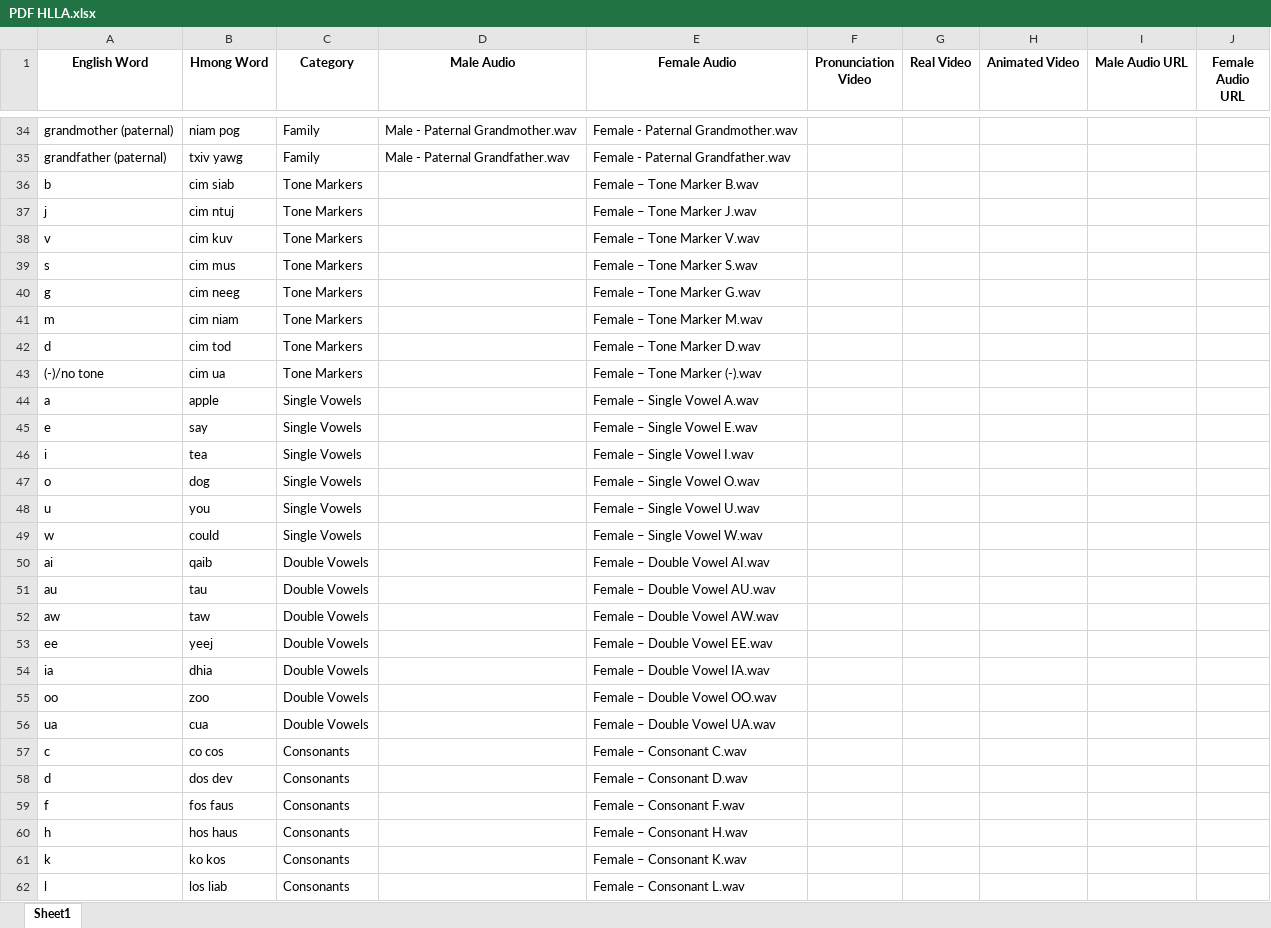
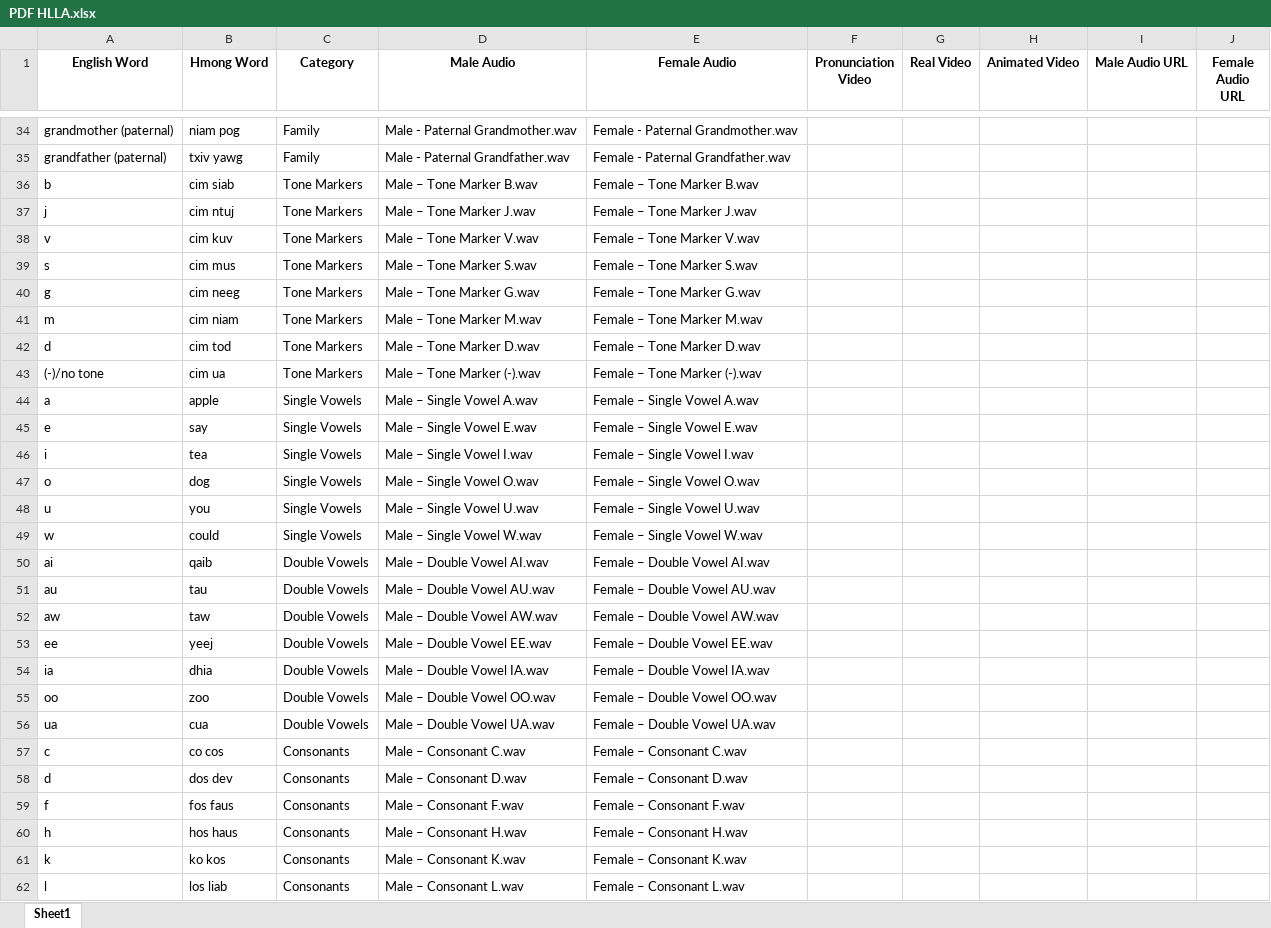
Before and after one commit to xvang3/HLLA, an Excel workbook: hmoob_lus/PDF HLLA.xlsx, sheet Sheet1, drawn as a sheet; only a part is shown, gaps mark what is left out; values as stored, in another font and other column widths than the file's, no borders; the diff covers the shown part only; the diff names each change by its address in the sheet, - before the commit and + after, or states it on an @@ line.

Commit message:
Recorded and added male audio

```diff
--- a/hmoob_lus/PDF HLLA.xlsx (sheet Sheet1)
+++ b/hmoob_lus/PDF HLLA.xlsx (sheet Sheet1)
-D36 (Male Audio): (empty)
+D36 (Male Audio): Male – Tone Marker B.wav
-D37 (Male Audio): (empty)
+D37 (Male Audio): Male – Tone Marker J.wav
-D38 (Male Audio): (empty)
+D38 (Male Audio): Male – Tone Marker V.wav
-D39 (Male Audio): (empty)
+D39 (Male Audio): Male – Tone Marker S.wav
-D40 (Male Audio): (empty)
+D40 (Male Audio): Male – Tone Marker G.wav
-D41 (Male Audio): (empty)
+D41 (Male Audio): Male – Tone Marker M.wav
-D42 (Male Audio): (empty)
+D42 (Male Audio): Male – Tone Marker D.wav
-D43 (Male Audio): (empty)
+D43 (Male Audio): Male – Tone Marker (-).wav
-D44 (Male Audio): (empty)
+D44 (Male Audio): Male – Single Vowel A.wav
-D45 (Male Audio): (empty)
+D45 (Male Audio): Male – Single Vowel E.wav
-D46 (Male Audio): (empty)
+D46 (Male Audio): Male – Single Vowel I.wav
-D47 (Male Audio): (empty)
+D47 (Male Audio): Male – Single Vowel O.wav
-D48 (Male Audio): (empty)
+D48 (Male Audio): Male – Single Vowel U.wav
-D49 (Male Audio): (empty)
+D49 (Male Audio): Male – Single Vowel W.wav
-D50 (Male Audio): (empty)
+D50 (Male Audio): Male – Double Vowel AI.wav
-D51 (Male Audio): (empty)
+D51 (Male Audio): Male – Double Vowel AU.wav
-D52 (Male Audio): (empty)
+D52 (Male Audio): Male – Double Vowel AW.wav
-D53 (Male Audio): (empty)
+D53 (Male Audio): Male – Double Vowel EE.wav
-D54 (Male Audio): (empty)
+D54 (Male Audio): Male – Double Vowel IA.wav
-D55 (Male Audio): (empty)
+D55 (Male Audio): Male – Double Vowel OO.wav
-D56 (Male Audio): (empty)
+D56 (Male Audio): Male – Double Vowel UA.wav
-D57 (Male Audio): (empty)
+D57 (Male Audio): Male – Consonant C.wav
-D58 (Male Audio): (empty)
+D58 (Male Audio): Male – Consonant D.wav
-D59 (Male Audio): (empty)
+D59 (Male Audio): Male – Consonant F.wav
-D60 (Male Audio): (empty)
+D60 (Male Audio): Male – Consonant H.wav
-D61 (Male Audio): (empty)
+D61 (Male Audio): Male – Consonant K.wav
-D62 (Male Audio): (empty)
+D62 (Male Audio): Male – Consonant L.wav
```
Also changed, not shown: 11 edited cells elsewhere in this sheet, 39 other files.
